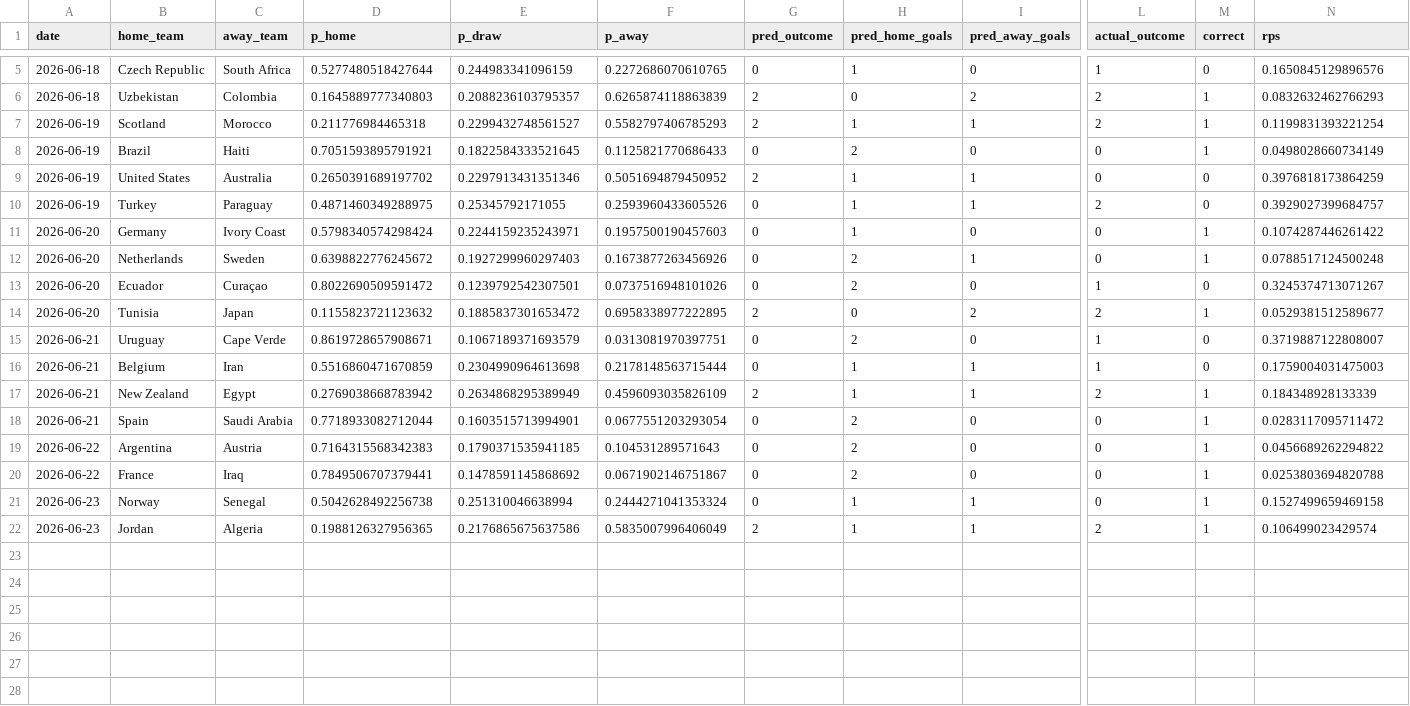
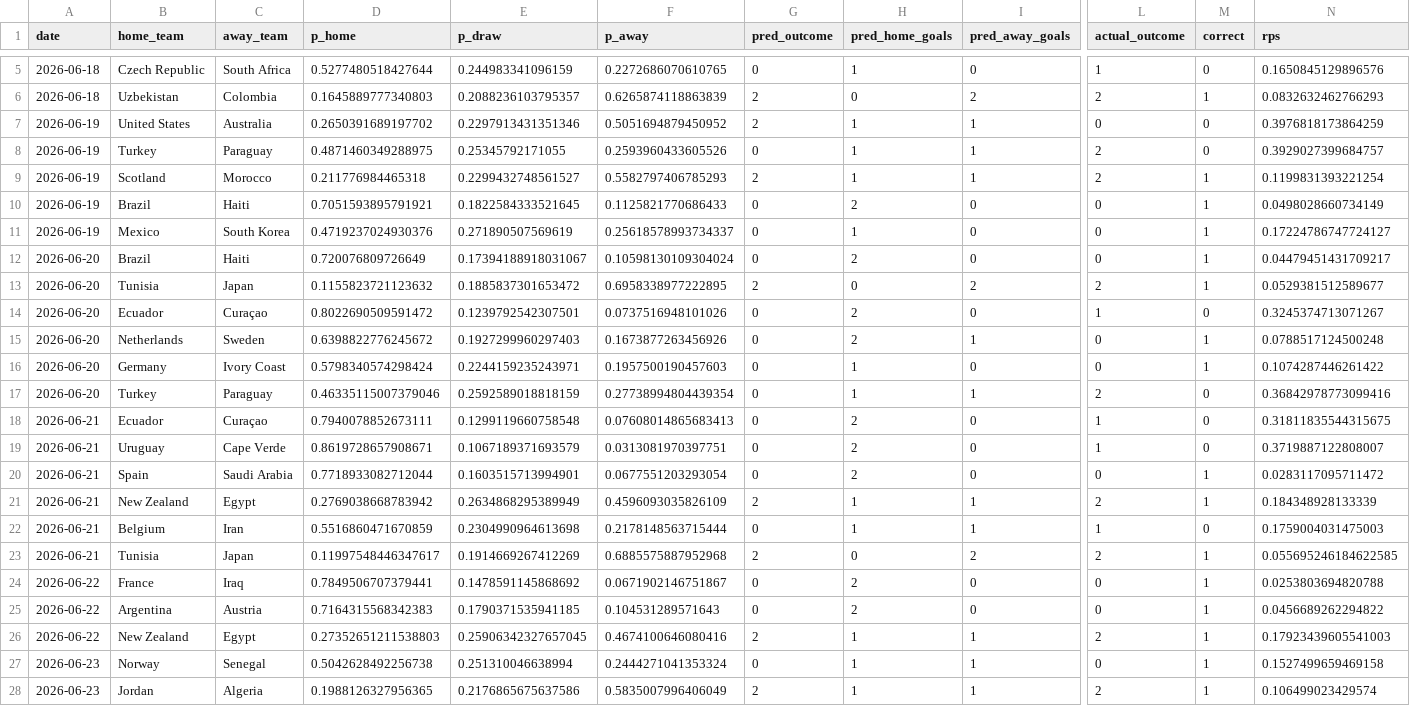
Before and after one commit to Darennesh/World-Cup-2026-Predictor, a CSV file: public/prediction_log.csv, drawn as a sheet; only a part is shown, gaps mark what is left out; addresses are those after the commit; rows hold the shown columns only; the diff names each change by its address in the sheet, - before the commit and + after, or states it on an @@ line.

```diff
--- a/public/prediction_log.csv
+++ b/public/prediction_log.csv
@@ row 9 moved to row 7: 2026-06-19 @@
@@ row 10 moved to row 8: 2026-06-19 @@
+row 11: 2026-06-19 | Mexico | South Korea | 0.4719237024930376 | 0.271890507569619 | 0.25618578993734337 | 0 | 1 | 0 | 0 | 1 | 0.17224786747724127
+row 12: 2026-06-20 | Brazil | Haiti | 0.720076809726649 | 0.17394188918031067 | 0.10598130109304024 | 0 | 2 | 0 | 0 | 1 | 0.04479451431709217
@@ row 14 moved to row 13: 2026-06-20 @@
+row 14: 2026-06-20 | Ecuador | Curaçao | 0.8022690509591472 | 0.1239792542307501 | 0.0737516948101026 | 0 | 2 | 0 | 1 | 0 | 0.3245374713071267
@@ row 12 moved to row 15: 2026-06-20 @@
+row 17: 2026-06-20 | Turkey | Paraguay | 0.46335115007379046 | 0.2592589018818159 | 0.27738994804439354 | 0 | 1 | 1 | 2 | 0 | 0.36842978773099416
-A18 (date): 2026-06-20
+A18 (date): 2026-06-21
-D18 (p_home): 0.8022690509591472
+D18 (p_home): 0.7940078852673111
-E18 (p_draw): 0.1239792542307501
+E18 (p_draw): 0.1299119660758548
-F18 (p_away): 0.0737516948101026
+F18 (p_away): 0.07608014865683413
-N18 (rps): 0.3245374713071267
+N18 (rps): 0.31811835544315675
@@ row 18 moved to row 20: 2026-06-21 @@
@@ row 17 moved to row 21: 2026-06-21 @@
+row 23: 2026-06-21 | Tunisia | Japan | 0.11997548446347617 | 0.1914669267412269 | 0.6885575887952968 | 2 | 0 | 2 | 2 | 1 | 0.055695246184622585
@@ row 20 moved to row 24: 2026-06-22 @@
+row 26: 2026-06-22 | New Zealand | Egypt | 0.27352651211538803 | 0.25906342327657045 | 0.4674100646080416 | 2 | 1 | 1 | 2 | 1 | 0.17923439605541003
```
Also changed, not shown: public/games.csv, 4 other files.
